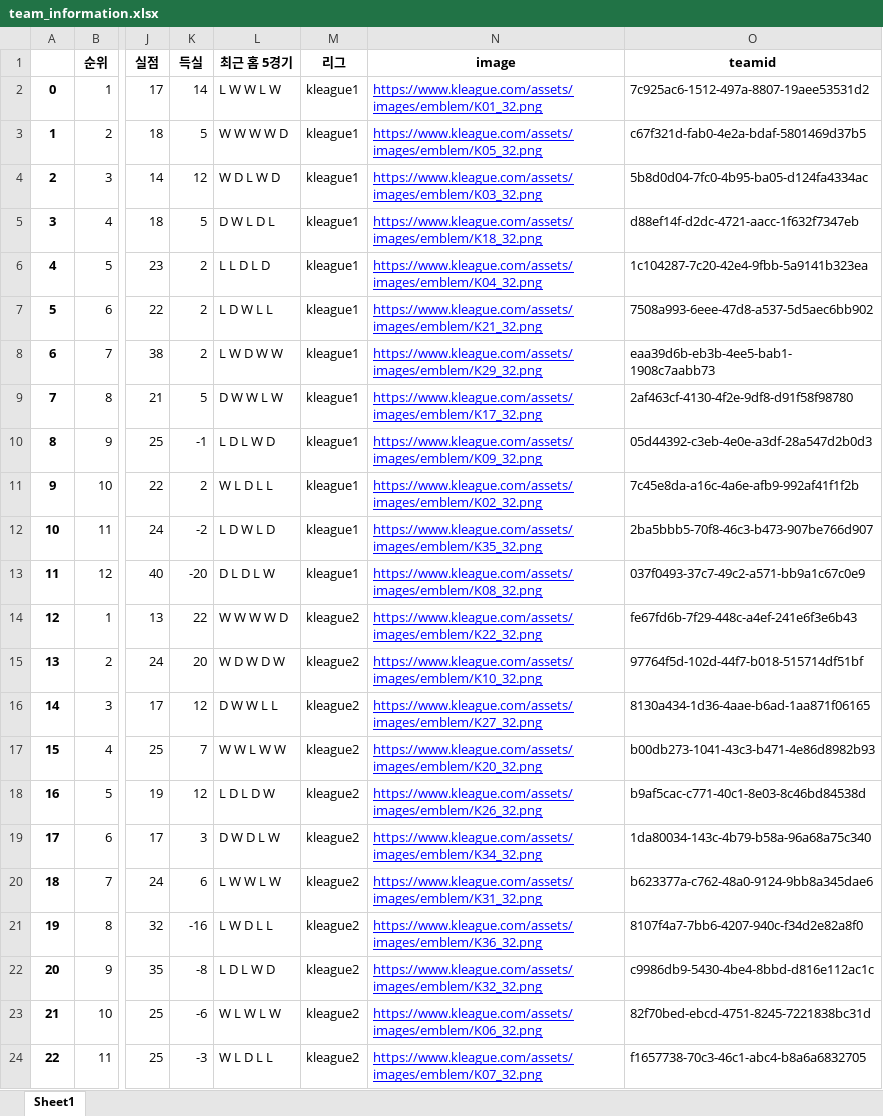
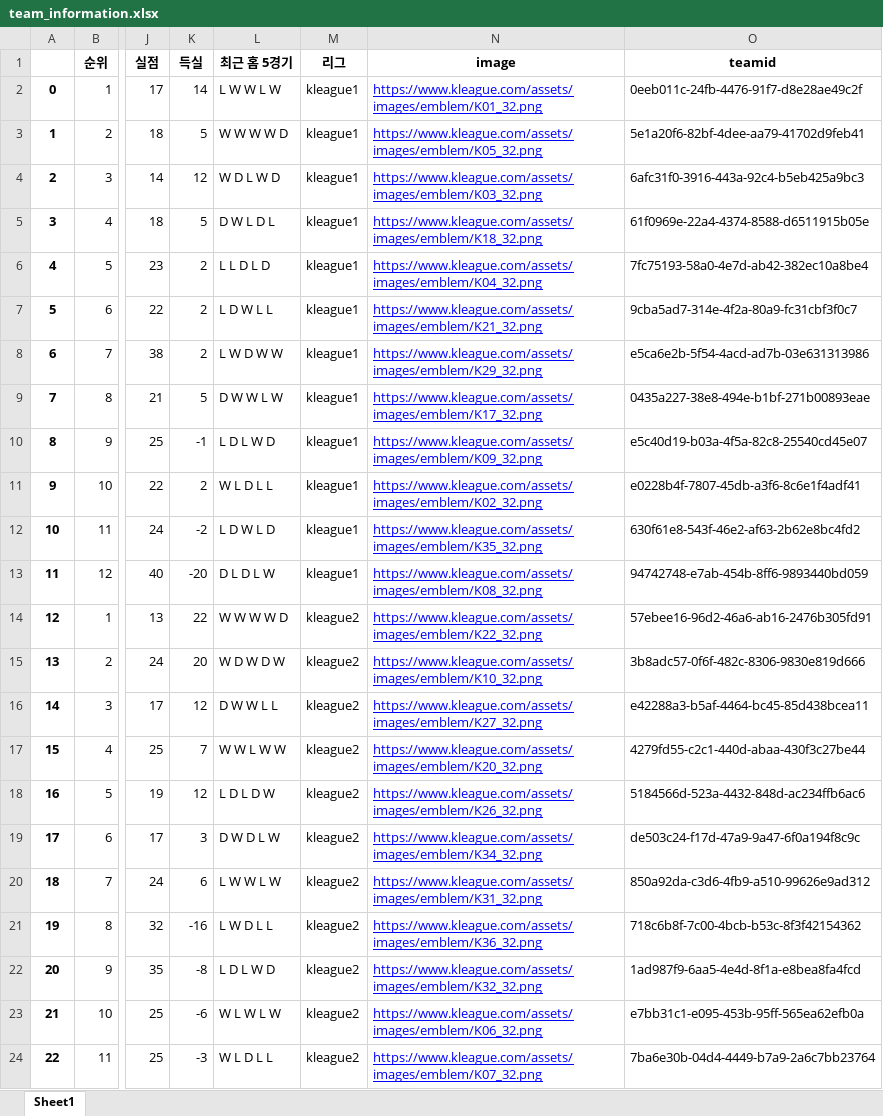
Before and after one commit to 2022-DB-502-Group2-Project/Oracle-Query-Script, an Excel workbook: datas_to_english/team_information.xlsx, sheet Sheet1, drawn as a sheet; only a part is shown, gaps mark what is left out; values as stored, in another font and other column widths than the file's, no borders; the diff names each change by its address in the sheet, - before the commit and + after, or states it on an @@ line.

```diff
--- a/datas_to_english/team_information.xlsx (sheet Sheet1)
+++ b/datas_to_english/team_information.xlsx (sheet Sheet1)
-O2 (teamid): 7c925ac6-1512-497a-8807-19aee53531d2
+O2 (teamid): 0eeb011c-24fb-4476-91f7-d8e28ae49c2f
-O3 (teamid): c67f321d-fab0-4e2a-bdaf-5801469d37b5
+O3 (teamid): 5e1a20f6-82bf-4dee-aa79-41702d9feb41
-O4 (teamid): 5b8d0d04-7fc0-4b95-ba05-d124fa4334ac
+O4 (teamid): 6afc31f0-3916-443a-92c4-b5eb425a9bc3
-O5 (teamid): d88ef14f-d2dc-4721-aacc-1f632f7347eb
+O5 (teamid): 61f0969e-22a4-4374-8588-d6511915b05e
-O6 (teamid): 1c104287-7c20-42e4-9fbb-5a9141b323ea
+O6 (teamid): 7fc75193-58a0-4e7d-ab42-382ec10a8be4
-O7 (teamid): 7508a993-6eee-47d8-a537-5d5aec6bb902
+O7 (teamid): 9cba5ad7-314e-4f2a-80a9-fc31cbf3f0c7
-O8 (teamid): eaa39d6b-eb3b-4ee5-bab1-1908c7aabb73
+O8 (teamid): e5ca6e2b-5f54-4acd-ad7b-03e631313986
-O9 (teamid): 2af463cf-4130-4f2e-9df8-d91f58f98780
+O9 (teamid): 0435a227-38e8-494e-b1bf-271b00893eae
-O10 (teamid): 05d44392-c3eb-4e0e-a3df-28a547d2b0d3
+O10 (teamid): e5c40d19-b03a-4f5a-82c8-25540cd45e07
-O11 (teamid): 7c45e8da-a16c-4a6e-afb9-992af41f1f2b
+O11 (teamid): e0228b4f-7807-45db-a3f6-8c6e1f4adf41
-O12 (teamid): 2ba5bbb5-70f8-46c3-b473-907be766d907
+O12 (teamid): 630f61e8-543f-46e2-af63-2b62e8bc4fd2
-O13 (teamid): 037f0493-37c7-49c2-a571-bb9a1c67c0e9
+O13 (teamid): 94742748-e7ab-454b-8ff6-9893440bd059
-O14 (teamid): fe67fd6b-7f29-448c-a4ef-241e6f3e6b43
+O14 (teamid): 57ebee16-96d2-46a6-ab16-2476b305fd91
-O15 (teamid): 97764f5d-102d-44f7-b018-515714df51bf
+O15 (teamid): 3b8adc57-0f6f-482c-8306-9830e819d666
-O16 (teamid): 8130a434-1d36-4aae-b6ad-1aa871f06165
+O16 (teamid): e42288a3-b5af-4464-bc45-85d438bcea11
-O17 (teamid): b00db273-1041-43c3-b471-4e86d8982b93
+O17 (teamid): 4279fd55-c2c1-440d-abaa-430f3c27be44
-O18 (teamid): b9af5cac-c771-40c1-8e03-8c46bd84538d
+O18 (teamid): 5184566d-523a-4432-848d-ac234ffb6ac6
-O19 (teamid): 1da80034-143c-4b79-b58a-96a68a75c340
+O19 (teamid): de503c24-f17d-47a9-9a47-6f0a194f8c9c
-O20 (teamid): b623377a-c762-48a0-9124-9bb8a345dae6
+O20 (teamid): 850a92da-c3d6-4fb9-a510-99626e9ad312
-O21 (teamid): 8107f4a7-7bb6-4207-940c-f34d2e82a8f0
+O21 (teamid): 718c6b8f-7c00-4bcb-b53c-8f3f42154362
-O22 (teamid): c9986db9-5430-4be4-8bbd-d816e112ac1c
+O22 (teamid): 1ad987f9-6aa5-4e4d-8f1a-e8bea8fa4fcd
-O23 (teamid): 82f70bed-ebcd-4751-8245-7221838bc31d
+O23 (teamid): e7bb31c1-e095-453b-95ff-565ea62efb0a
-O24 (teamid): f1657738-70c3-46c1-abc4-b8a6a6832705
+O24 (teamid): 7ba6e30b-04d4-4449-b7a9-2a6c7bb23764
```
Also changed, not shown: datas_to_english/kleague_player_information_renew.xlsx, datas_to_english/kleague_player_league_history_renew.xlsx, 6 other files.
